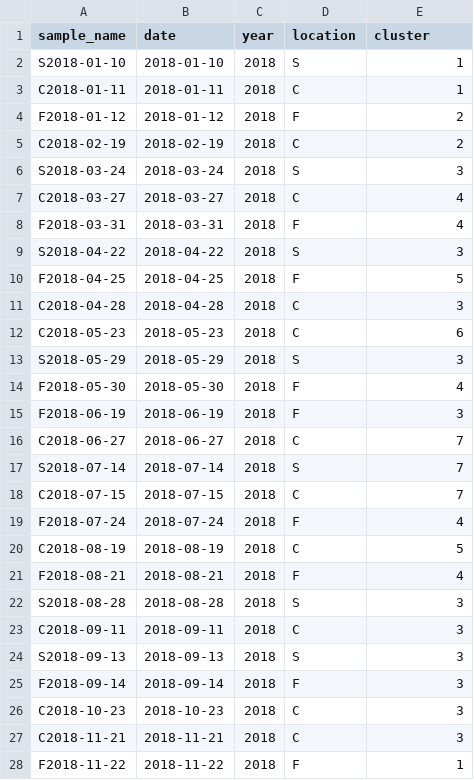
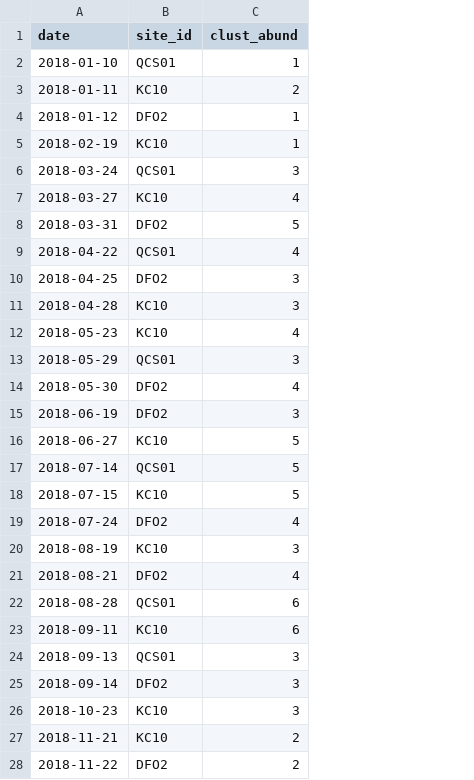
Before and after one commit to jdelbel/calvert_spatial, a CSV file: outputs/bio_clust_full.csv, drawn as a sheet; only a part is shown; removed rows and columns are numbered as before the commit, all else as after; the diff covers the shown part only; the diff names each change by its address in the sheet, - before the commit and + after, or states it on an @@ line.

```diff
--- a/outputs/bio_clust_full.csv
+++ b/outputs/bio_clust_full.csv
-column A (sample_name), rows 2-28: S2018-01-10 | C2018-01-11 | F2018-01-12 | C2018-02-19 | S2018-03-24 | C2018-03-27 | F2018-03-31 | S2018-04-22 | F2018-04-25 | C2018-04-28 | C2018-05-23 | S2018-05-29 | F2018-05-30 | F2018-06-19 | C2018-06-27 | S2018-07-14 | C2018-07-15 | F2018-07-24 | C2018-08-19 | F2018-08-21 | S2018-08-28 | C2018-09-11 | S2018-09-13 | F2018-09-14 | C2018-10-23 | C2018-11-21 | F2018-11-22
-column C (year), rows 2-28: all 2018
-column D (location), rows 2-28: S | C | F | C | S | C | F | S | F | C | C | S | F | F | C | S | C | F | C | F | S | C | S | F | C | C | F
+column B (site_id), rows 2-28: QCS01 | KC10 | DFO2 | KC10 | QCS01 | KC10 | DFO2 | QCS01 | DFO2 | KC10 | KC10 | QCS01 | DFO2 | DFO2 | KC10 | QCS01 | KC10 | DFO2 | KC10 | DFO2 | QCS01 | KC10 | QCS01 | DFO2 | KC10 | KC10 | DFO2
-C1: cluster
+C1: clust_abund
-C3 (clust_abund): 1
+C3 (clust_abund): 2
-C4:C5 (clust_abund): 2
+C4:C5 (clust_abund): 1
-C8 (clust_abund): 4
+C8 (clust_abund): 5
-C9 (clust_abund): 3
+C9 (clust_abund): 4
-C10 (clust_abund): 5
+C10 (clust_abund): 3
-C12 (clust_abund): 6
+C12 (clust_abund): 4
-C16:C18 (clust_abund): 7
+C16:C18 (clust_abund): 5
-C20 (clust_abund): 5
+C20 (clust_abund): 3
-C22:C23 (clust_abund): 3
+C22:C23 (clust_abund): 6
-C27 (clust_abund): 3
+C27 (clust_abund): 2
-C28 (clust_abund): 1
+C28 (clust_abund): 2
```
Also changed, not shown: 39 edited cells elsewhere in this file, outputs/pca_cluster_2023-06-14_upwell_tchla.csv, 48 other files.
